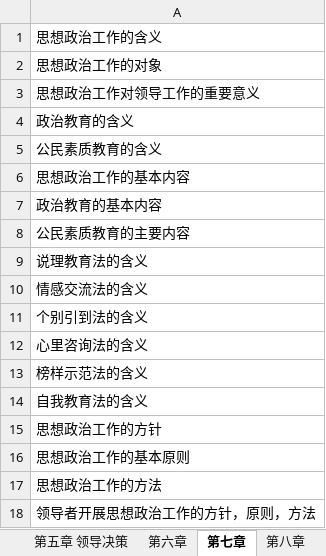
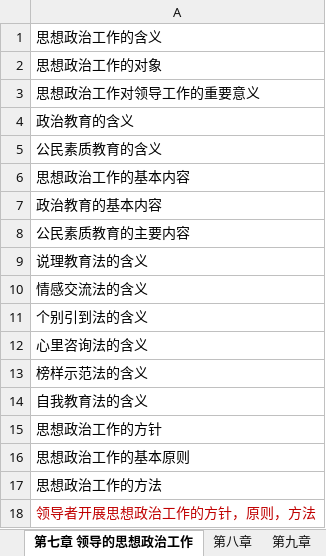
Before and after one commit to xieshiwei/ZK, an Excel workbook: glkx/glkx.xlsx, sheet 第七章 领导的思想政治工作, drawn as a sheet; values as stored, in another font and other column widths than the file's, no borders; the diff names each change by its address in the sheet, - before the commit and + after, or states it on an @@ line.

```diff
--- a/glkx/glkx.xlsx (sheet 第七章 领导的思想政治工作)
+++ b/glkx/glkx.xlsx (sheet 第七章 领导的思想政治工作)
-sheet tab: 第七章
+sheet tab: 第七章 领导的思想政治工作
-A18 text colour: black
+A18 text colour: #C00000
```
Also changed, not shown: sheet 第六章 领导用人, other sheet tabs.
